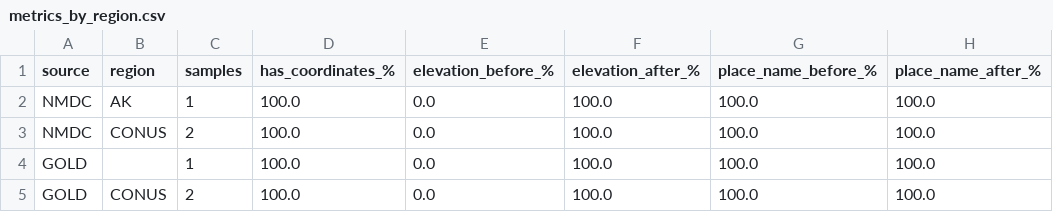
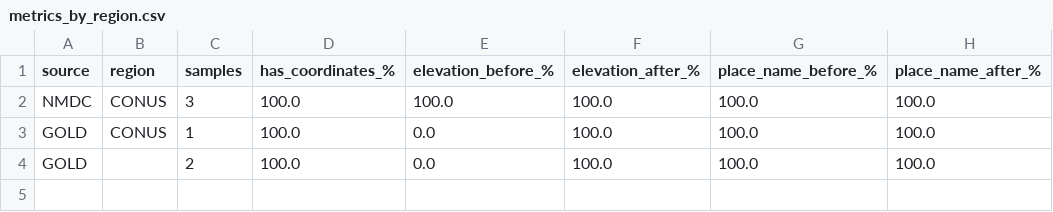
Before and after one commit to contextualizer-ai/biosample-enricher, a CSV file: data/outputs/metrics/metrics_by_region.csv, drawn as a sheet.

```diff
--- a/data/outputs/metrics/metrics_by_region.csv
+++ b/data/outputs/metrics/metrics_by_region.csv
@@ -1,5 +1,4 @@
 source,region,samples,has_coordinates_%,elevation_before_%,elevation_after_%,place_name_before_%,place_name_after_%
-NMDC,AK,1,100.0,0.0,100.0,100.0,100.0
-NMDC,CONUS,2,100.0,0.0,100.0,100.0,100.0
-GOLD,,1,100.0,0.0,100.0,100.0,100.0
-GOLD,CONUS,2,100.0,0.0,100.0,100.0,100.0
+NMDC,CONUS,3,100.0,100.0,100.0,100.0,100.0
+GOLD,CONUS,1,100.0,0.0,100.0,100.0,100.0
+GOLD,,2,100.0,0.0,100.0,100.0,100.0
```
Also changed, not shown: data/outputs/metrics/metrics_samples.csv, data/outputs/metrics/metrics_summary.csv, 6 other files.
